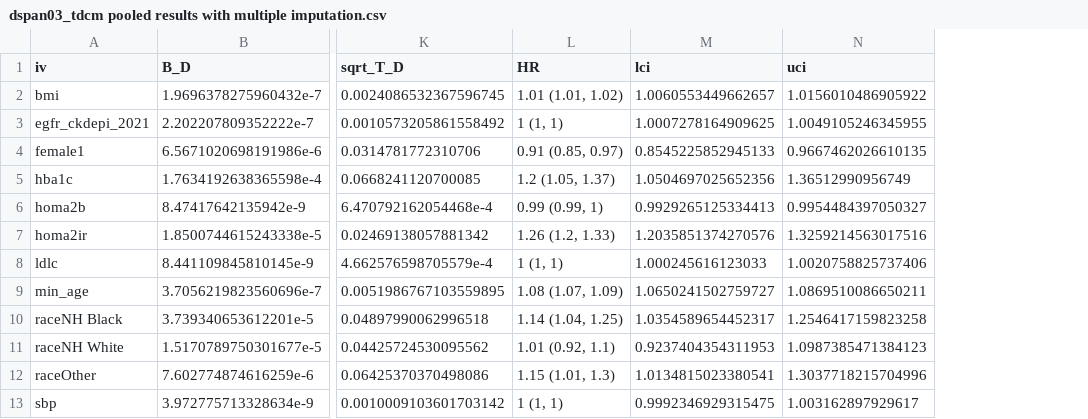
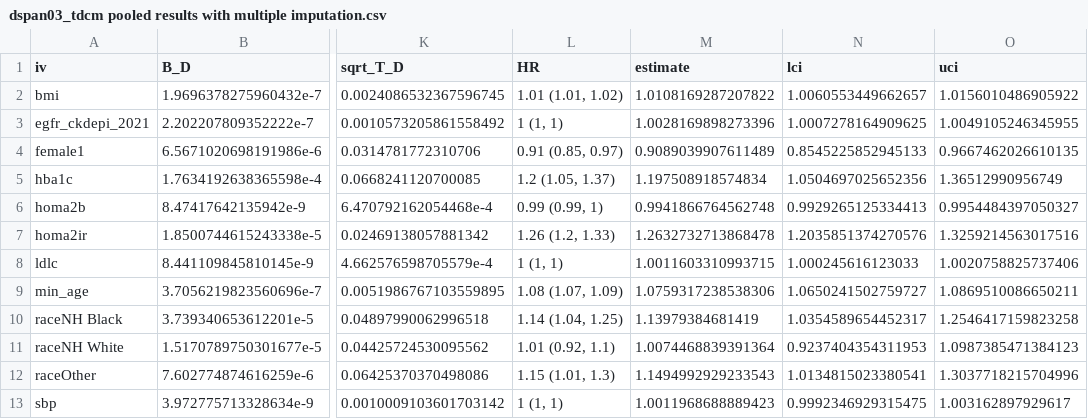
Before and after one commit to chroniq-lab/diabetes_subphenotypes_predictors, a CSV file: analysis/dspan03_tdcm pooled results with multiple imputation.csv, drawn as a sheet; only a part is shown, gaps mark what is left out; the diff names each change by its address in the sheet, - before the commit and + after, or states it on an @@ line.

```diff
--- a/analysis/dspan03_tdcm pooled results with multiple imputation.csv
+++ b/analysis/dspan03_tdcm pooled results with multiple imputation.csv
+column M (estimate), rows 2-13: 1.0108169287207822 | 1.0028169898273396 | 0.9089039907611489 | 1.197508918574834 | 0.9941866764562748 | 1.2632732713868478 | 1.0011603310993715 | 1.0759317238538306 | 1.13979384681419 | 1.0074468839391364 | 1.1494992929233543 | 1.0011968688889423
```
Also changed, not shown: 12 other files.
